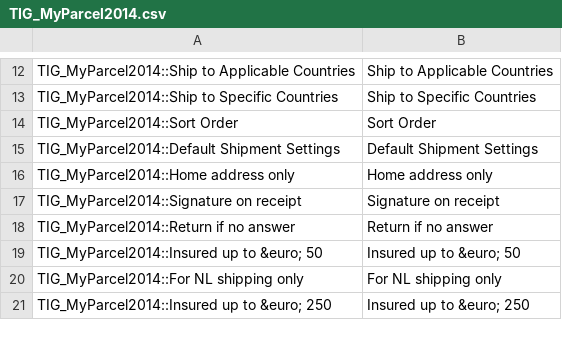
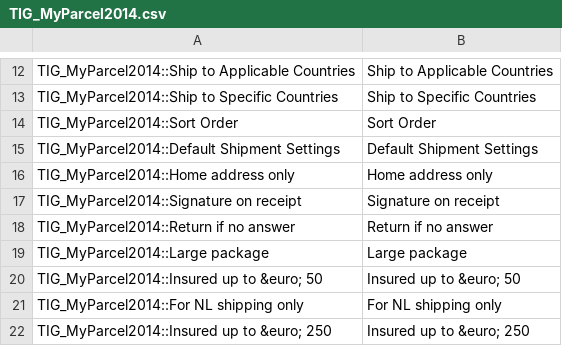
Before and after one commit to myparcelnl/magento1-End-of-life, a CSV file: app/locale/en_US/TIG_MyParcel2014.csv, drawn as a sheet; only a part is shown, gaps mark what is left out; the diff names each change by its address in the sheet, - before the commit and + after, or states it on an @@ line.

Commit message:
translate large package

```diff
--- a/app/locale/en_US/TIG_MyParcel2014.csv
+++ b/app/locale/en_US/TIG_MyParcel2014.csv
+row 19: TIG_MyParcel2014::Large package | Large package
```
